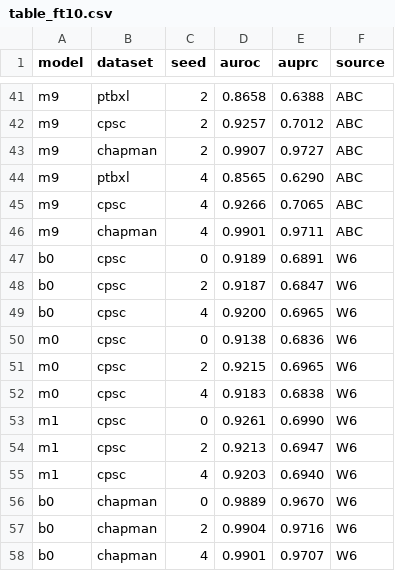
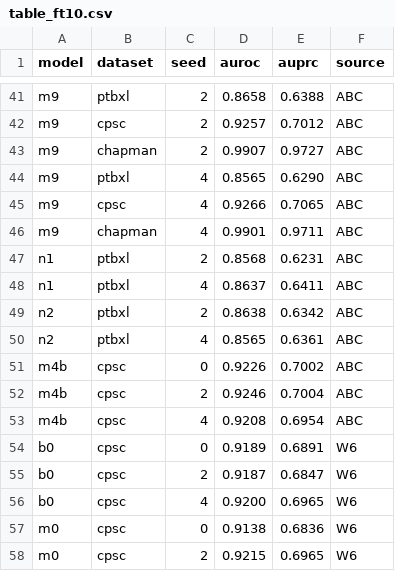
Before and after one commit to geziang/ECG, a CSV file: ECG_SSL_LFBT-main/runlog/ABC_20261015/table_ft10.csv, drawn as a sheet; only a part is shown, gaps mark what is left out; the shorter side is filled out with more unchanged rows; the diff names each change by its address in the sheet, - before the commit and + after, or states it on an @@ line.

```diff
--- a/ECG_SSL_LFBT-main/runlog/ABC_20261015/table_ft10.csv
+++ b/ECG_SSL_LFBT-main/runlog/ABC_20261015/table_ft10.csv
+row 47: n1 | ptbxl | 2 | 0.8568 | 0.6231 | ABC
+row 48: n1 | ptbxl | 4 | 0.8637 | 0.6411 | ABC
+row 49: n2 | ptbxl | 2 | 0.8638 | 0.6342 | ABC
+row 50: n2 | ptbxl | 4 | 0.8565 | 0.6361 | ABC
+row 51: m4b | cpsc | 0 | 0.9226 | 0.7002 | ABC
+row 52: m4b | cpsc | 2 | 0.9246 | 0.7004 | ABC
+row 53: m4b | cpsc | 4 | 0.9208 | 0.6954 | ABC
```
Also changed, not shown: ECG_SSL_LFBT-main/runlog/ABC_20261015/efficiency.csv, ECG_SSL_LFBT-main/runlog/ABC_20261015/paired_stats.csv, 7 other files.
